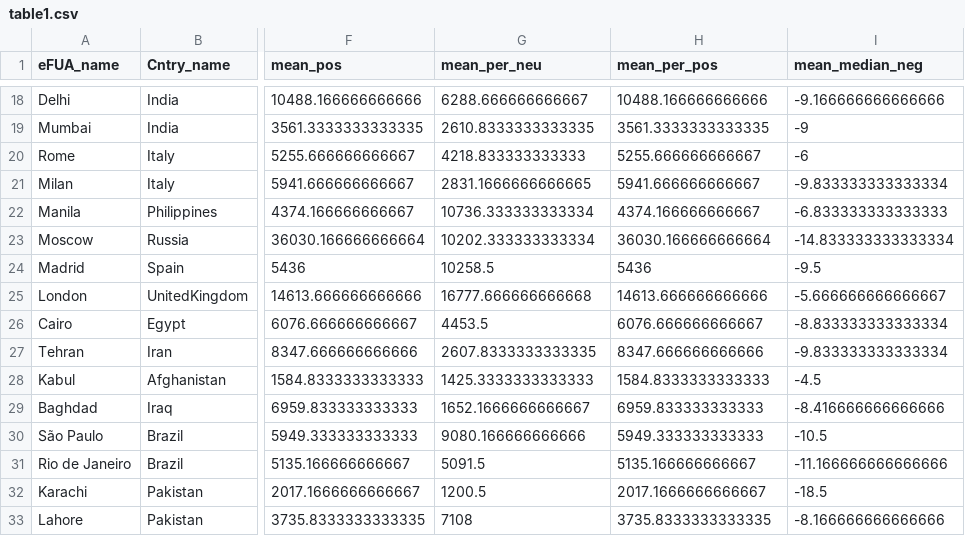
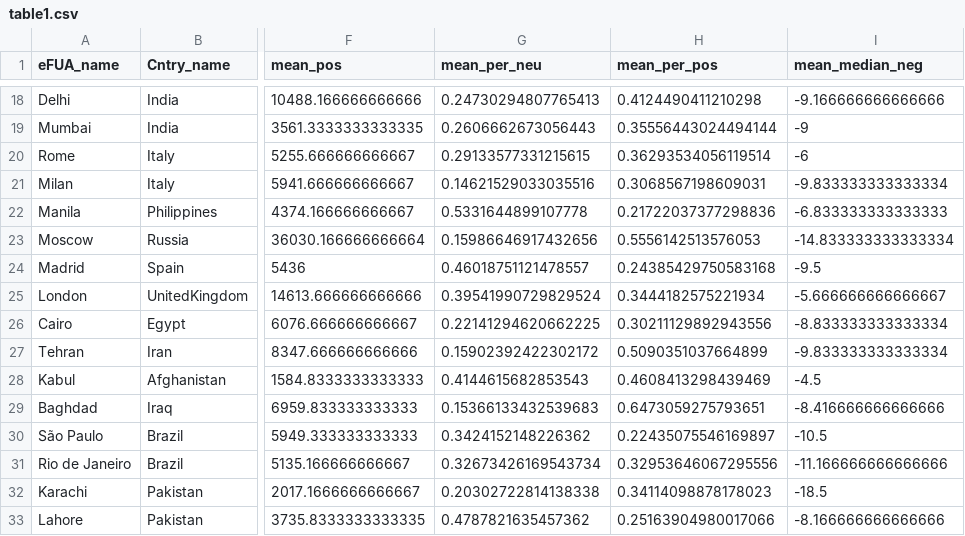
Before and after one commit to fcorowe/covid_energy, a CSV file: outputs/summary/table1.csv, drawn as a sheet; only a part is shown, gaps mark what is left out; the diff covers the shown part only; the diff names each change by its address in the sheet, - before the commit and + after, or states it on an @@ line.

```diff
--- a/outputs/summary/table1.csv
+++ b/outputs/summary/table1.csv
-G18 (mean_per_neu): 6288.666666666667
+G18 (mean_per_neu): 0.24730294807765413
-H18 (mean_per_pos): 10488.166666666666
+H18 (mean_per_pos): 0.4124490411210298
-G19 (mean_per_neu): 2610.8333333333335
+G19 (mean_per_neu): 0.2606662673056443
-H19 (mean_per_pos): 3561.3333333333335
+H19 (mean_per_pos): 0.35556443024494144
-G20 (mean_per_neu): 4218.833333333333
+G20 (mean_per_neu): 0.29133577331215615
-H20 (mean_per_pos): 5255.666666666667
+H20 (mean_per_pos): 0.36293534056119514
-G21 (mean_per_neu): 2831.1666666666665
+G21 (mean_per_neu): 0.14621529033035516
-H21 (mean_per_pos): 5941.666666666667
+H21 (mean_per_pos): 0.3068567198609031
-G22 (mean_per_neu): 10736.333333333334
+G22 (mean_per_neu): 0.5331644899107778
-H22 (mean_per_pos): 4374.166666666667
+H22 (mean_per_pos): 0.21722037377298836
-G23 (mean_per_neu): 10202.333333333334
+G23 (mean_per_neu): 0.15986646917432656
-H23 (mean_per_pos): 36030.166666666664
+H23 (mean_per_pos): 0.5556142513576053
-G24 (mean_per_neu): 10258.5
+G24 (mean_per_neu): 0.46018751121478557
-H24 (mean_per_pos): 5436
+H24 (mean_per_pos): 0.24385429750583168
-G25 (mean_per_neu): 16777.666666666668
+G25 (mean_per_neu): 0.39541990729829524
-H25 (mean_per_pos): 14613.666666666666
+H25 (mean_per_pos): 0.3444182575221934
-G26 (mean_per_neu): 4453.5
+G26 (mean_per_neu): 0.22141294620662225
-H26 (mean_per_pos): 6076.666666666667
+H26 (mean_per_pos): 0.30211129892943556
-G27 (mean_per_neu): 2607.8333333333335
+G27 (mean_per_neu): 0.15902392422302172
-H27 (mean_per_pos): 8347.666666666666
+H27 (mean_per_pos): 0.5090351037664899
-G28 (mean_per_neu): 1425.3333333333333
+G28 (mean_per_neu): 0.4144615682853543
-H28 (mean_per_pos): 1584.8333333333333
+H28 (mean_per_pos): 0.4608413298439469
-G29 (mean_per_neu): 1652.1666666666667
+G29 (mean_per_neu): 0.15366133432539683
-H29 (mean_per_pos): 6959.833333333333
+H29 (mean_per_pos): 0.6473059275793651
-G30 (mean_per_neu): 9080.166666666666
+G30 (mean_per_neu): 0.3424152148226362
-H30 (mean_per_pos): 5949.333333333333
+H30 (mean_per_pos): 0.22435075546169897
-G31 (mean_per_neu): 5091.5
+G31 (mean_per_neu): 0.32673426169543734
-H31 (mean_per_pos): 5135.166666666667
+H31 (mean_per_pos): 0.32953646067295556
-G32 (mean_per_neu): 1200.5
+G32 (mean_per_neu): 0.20302722814138338
-H32 (mean_per_pos): 2017.1666666666667
+H32 (mean_per_pos): 0.34114098878178023
-G33 (mean_per_neu): 7108
+G33 (mean_per_neu): 0.4787821635457362
-H33 (mean_per_pos): 3735.8333333333335
+H33 (mean_per_pos): 0.25163904980017066
```
Also changed, not shown: 68 edited cells elsewhere in this file, 8 other files.
